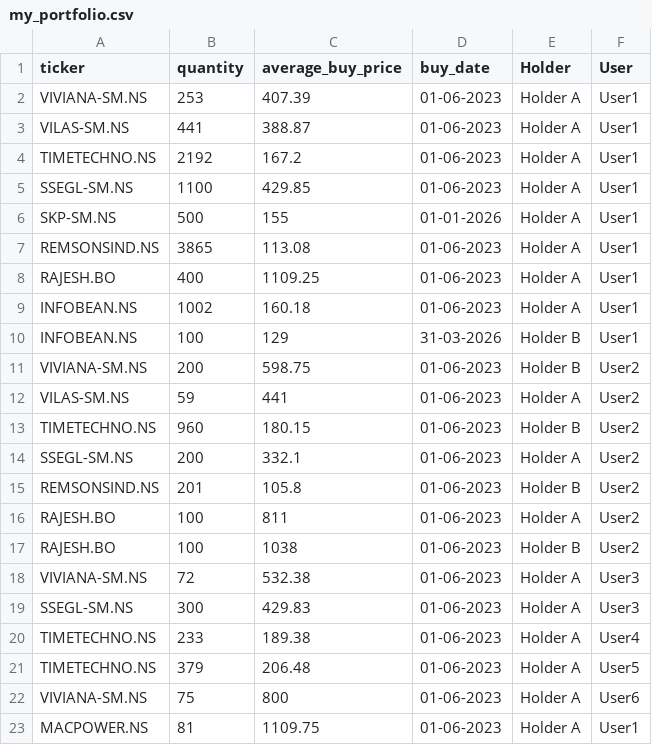
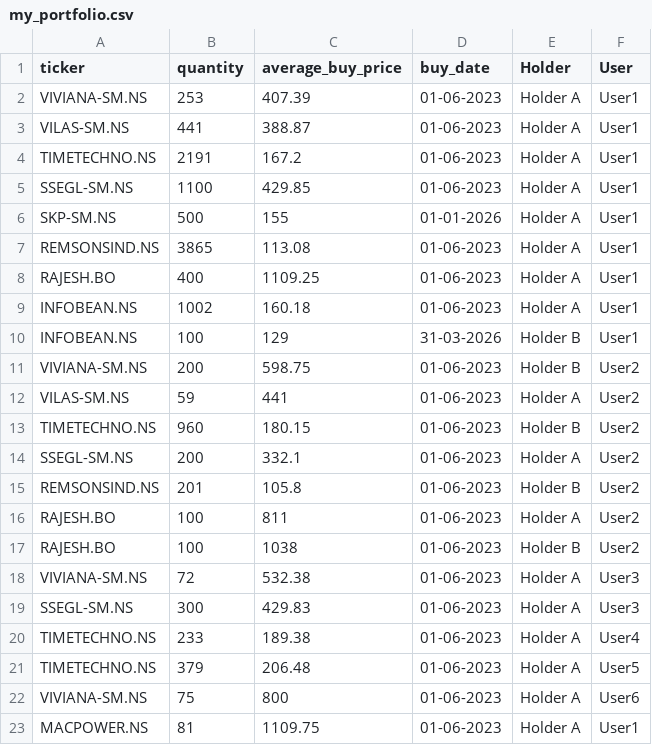
Before and after one commit to agdevops07/portfolio-tracker-gh, a CSV file: data/my_portfolio.csv, drawn as a sheet.

```diff
--- a/data/my_portfolio.csv
+++ b/data/my_portfolio.csv
@@ -3,3 +3,3 @@ VIVIANA-SM.NS,253,407.39,01-06-2023,Holder A,User1
 VILAS-SM.NS,441,388.87,01-06-2023,Holder A,User1
-TIMETECHNO.NS,2192,167.2,01-06-2023,Holder A,User1
+TIMETECHNO.NS,2191,167.2,01-06-2023,Holder A,User1
 SSEGL-SM.NS,1100,429.85,01-06-2023,Holder A,User1
```
Also changed, not shown: 5 other files.
